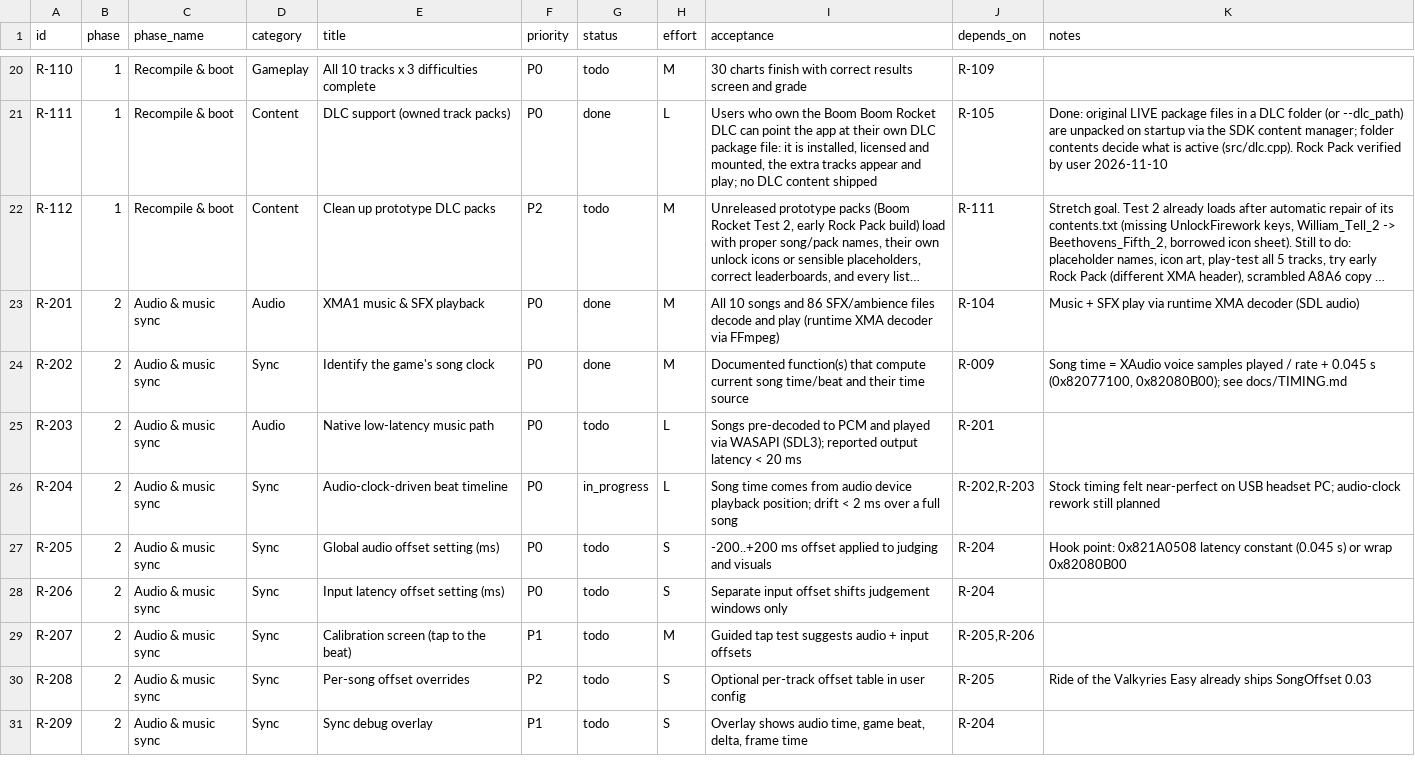
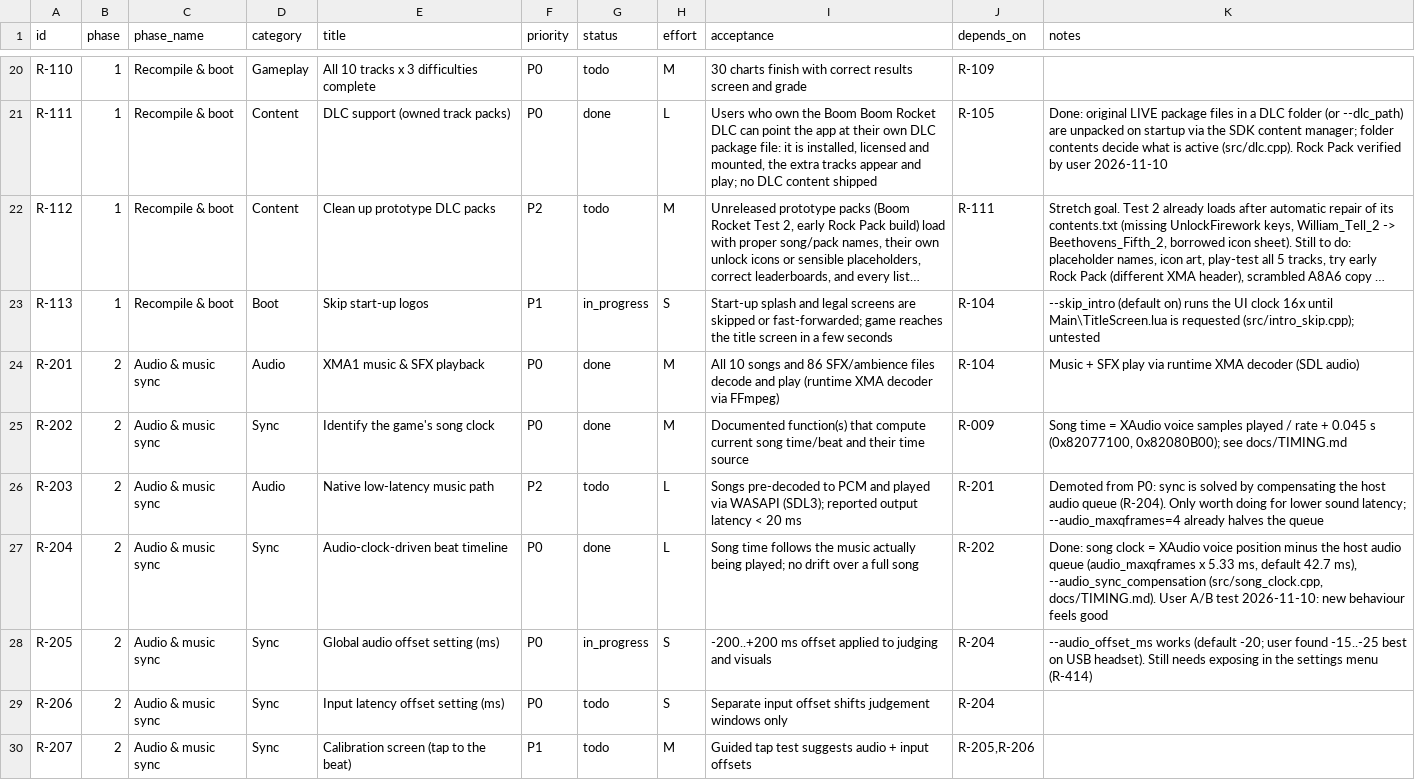
Before and after one commit to CorrieDivitt/BoomBoomRocketRevolution, a CSV file: docs/requirements.csv, drawn as a sheet; only a part is shown, gaps mark what is left out; the shorter side is filled out with more unchanged rows; long unchanged cells end in …; addresses are those after the commit; the diff names each change by its address in the sheet, - before the commit and + after, or states it on an @@ line.

```diff
--- a/docs/requirements.csv
+++ b/docs/requirements.csv
+row 23: R-113 | 1 | Recompile & boot | Boot | Skip start-up logos | P1 | in_progress | S | Start-up splash and legal screens are skipped or fast-forwarded; game reaches the title screen in a few seconds | R-104 | --skip_intro (default on) runs the UI clock 16x until Main\TitleScreen.lua is requested (src/intro_skip.cpp); untested
-F26 (priority): P0
+F26 (priority): P2
-K26 (notes): (empty)
+K26 (notes): Demoted from P0: sync is solved by compensating the host audio queue (R-204). Only worth doing for lower sound latency; --audio_maxqframes=4 already halves the queue
-G27 (status): in_progress
+G27 (status): done
-I27 (acceptance): Song time comes from audio device playback position; drift < 2 ms over a…
+I27 (acceptance): Song time follows the music actually being played; no drift over a…
-J27 (depends_on): R-202,R-203
+J27 (depends_on): R-202
-K27 (notes): Stock timing felt near-perfect on USB headset PC; audio-clock rework still planned
+K27 (notes): Done: song clock = XAudio voice position minus the host audio queue (audio_maxqframes x 5.33 ms, default 42.7 ms), --audio_sync_compensation (src/song_clock.cpp, docs/TIMING.md). User A/B test 2026-11-10: new behaviour feels good
-G28 (status): todo
+G28 (status): in_progress
-K28 (notes): Hook point: 0x821A0508 latency constant (0.045 s) or wrap 0x82080B00
+K28 (notes): --audio_offset_ms works (default -20; user found -15..-25 best on USB headset). Still needs exposing in the settings menu (R-414)
```
Also changed, not shown: 6 other files.
